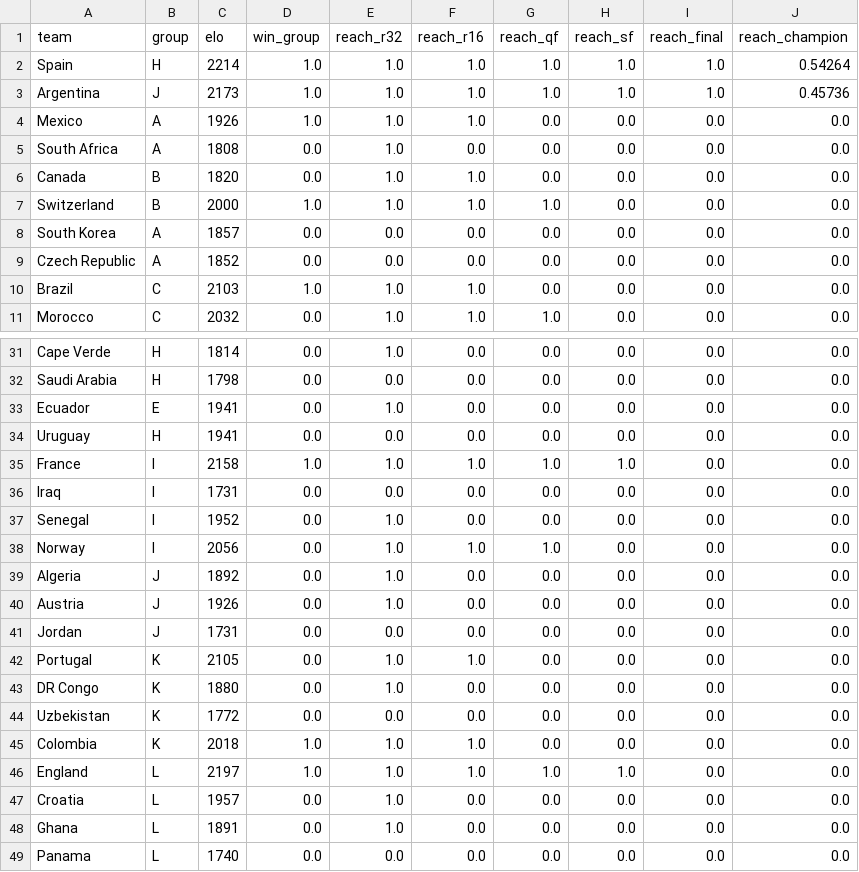
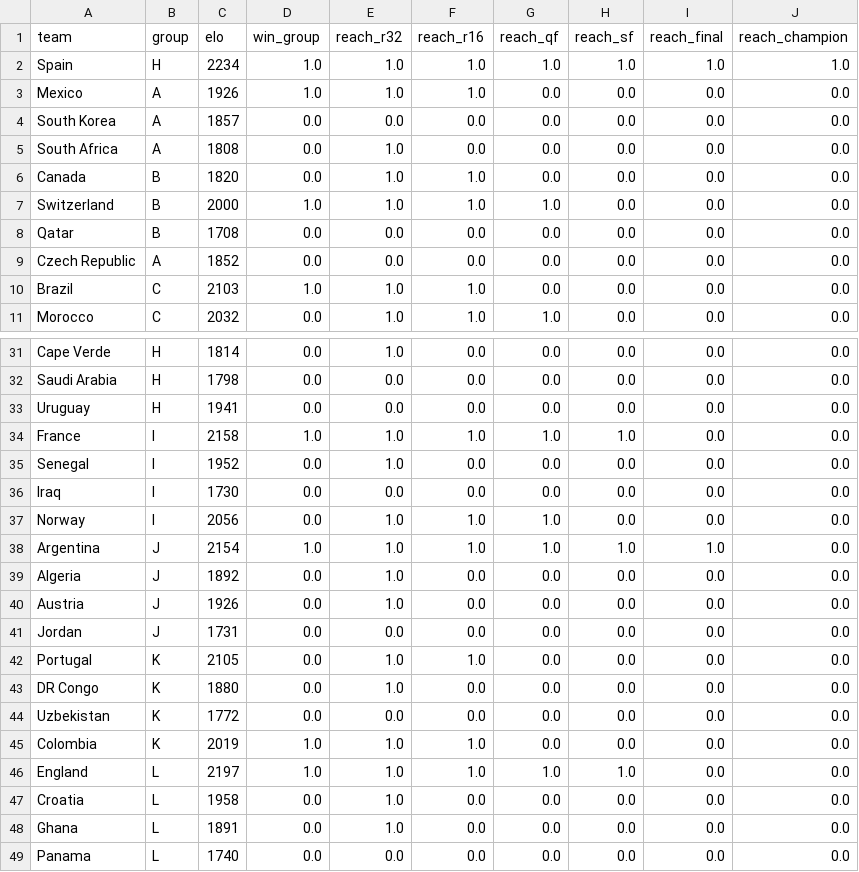
Before and after one commit to wcawleyortega-collab/worldcup-2026-model, a CSV file: outputs/team_probabilities.csv, drawn as a sheet; only a part is shown, gaps mark what is left out; the diff covers the shown part only.

```diff
--- a/outputs/team_probabilities.csv
+++ b/outputs/team_probabilities.csv
@@ -1,5 +1,5 @@
 team,group,elo,win_group,reach_r32,reach_r16,reach_qf,reach_sf,reach_final,reach_champion
-Spain,H,2214,1.0,1.0,1.0,1.0,1.0,1.0,0.54264
-Argentina,J,2173,1.0,1.0,1.0,1.0,1.0,1.0,0.45736
+Spain,H,2234,1.0,1.0,1.0,1.0,1.0,1.0,1.0
 Mexico,A,1926,1.0,1.0,1.0,0.0,0.0,0.0,0.0
+South Korea,A,1857,0.0,0.0,0.0,0.0,0.0,0.0,0.0
 South Africa,A,1808,0.0,1.0,0.0,0.0,0.0,0.0,0.0
@@ -7,3 +7,3 @@ Canada,B,1820,0.0,1.0,1.0,0.0,0.0,0.0,0.0
 Switzerland,B,2000,1.0,1.0,1.0,1.0,0.0,0.0,0.0
-South Korea,A,1857,0.0,0.0,0.0,0.0,0.0,0.0,0.0
+Qatar,B,1708,0.0,0.0,0.0,0.0,0.0,0.0,0.0
 Czech Republic,A,1852,0.0,0.0,0.0,0.0,0.0,0.0,0.0
@@ -32,8 +32,8 @@ Cape Verde,H,1814,0.0,1.0,0.0,0.0,0.0,0.0,0.0
 Saudi Arabia,H,1798,0.0,0.0,0.0,0.0,0.0,0.0,0.0
-Ecuador,E,1941,0.0,1.0,0.0,0.0,0.0,0.0,0.0
 Uruguay,H,1941,0.0,0.0,0.0,0.0,0.0,0.0,0.0
 France,I,2158,1.0,1.0,1.0,1.0,1.0,0.0,0.0
-Iraq,I,1731,0.0,0.0,0.0,0.0,0.0,0.0,0.0
 Senegal,I,1952,0.0,1.0,0.0,0.0,0.0,0.0,0.0
+Iraq,I,1730,0.0,0.0,0.0,0.0,0.0,0.0,0.0
 Norway,I,2056,0.0,1.0,1.0,1.0,0.0,0.0,0.0
+Argentina,J,2154,1.0,1.0,1.0,1.0,1.0,1.0,0.0
 Algeria,J,1892,0.0,1.0,0.0,0.0,0.0,0.0,0.0
@@ -44,5 +44,5 @@ DR Congo,K,1880,0.0,1.0,0.0,0.0,0.0,0.0,0.0
 Uzbekistan,K,1772,0.0,0.0,0.0,0.0,0.0,0.0,0.0
-Colombia,K,2018,1.0,1.0,1.0,0.0,0.0,0.0,0.0
+Colombia,K,2019,1.0,1.0,1.0,0.0,0.0,0.0,0.0
 England,L,2197,1.0,1.0,1.0,1.0,1.0,0.0,0.0
-Croatia,L,1957,0.0,1.0,0.0,0.0,0.0,0.0,0.0
+Croatia,L,1958,0.0,1.0,0.0,0.0,0.0,0.0,0.0
 Ghana,L,1891,0.0,1.0,0.0,0.0,0.0,0.0,0.0
```
Also changed, not shown: 3 moved rows and 1 edited cell elsewhere in this file, outputs/history.csv, 5 other files.
